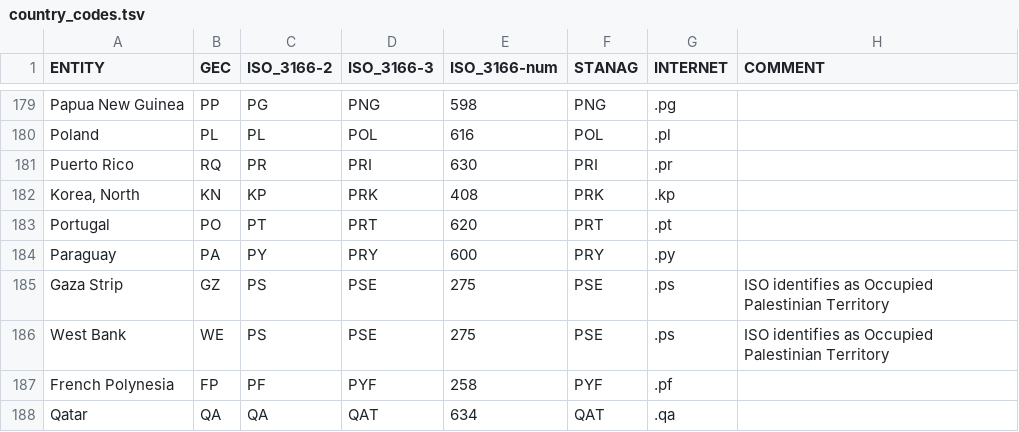
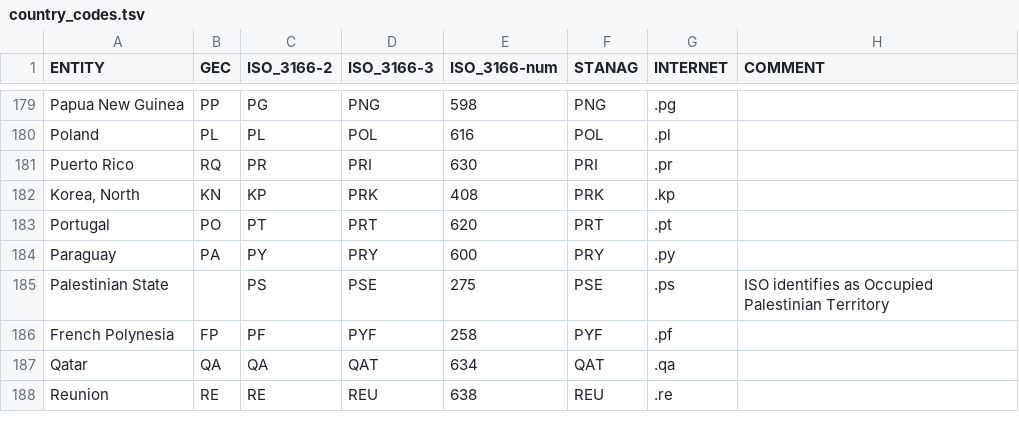
Before and after one commit to CenterForCollectiveLearning/Global-language-network, a TSV file: data/lang_demog/country_codes.tsv, drawn as a sheet; only a part is shown, gaps mark what is left out; the shorter side is filled out with more unchanged rows.

Commit message:
modified so PS (in ISO 2) maps to Palestinian STate

```diff
--- a/data/lang_demog/country_codes.tsv
+++ b/data/lang_demog/country_codes.tsv
@@ -184,4 +184,3 @@ Portugal	PO	PT	PRT	620	PRT	.pt
 Paraguay	PA	PY	PRY	600	PRY	.py	
-Gaza Strip	GZ	PS	PSE	275	PSE	.ps	ISO identifies as Occupied Palestinian Territory
-West Bank	WE	PS	PSE	275	PSE	.ps	ISO identifies as Occupied Palestinian Territory
+Palestinian State		PS	PSE	275	PSE	.ps	ISO identifies as Occupied Palestinian Territory
 French Polynesia	FP	PF	PYF	258	PYF	.pf	
```
Also changed, not shown: 1 other file.
